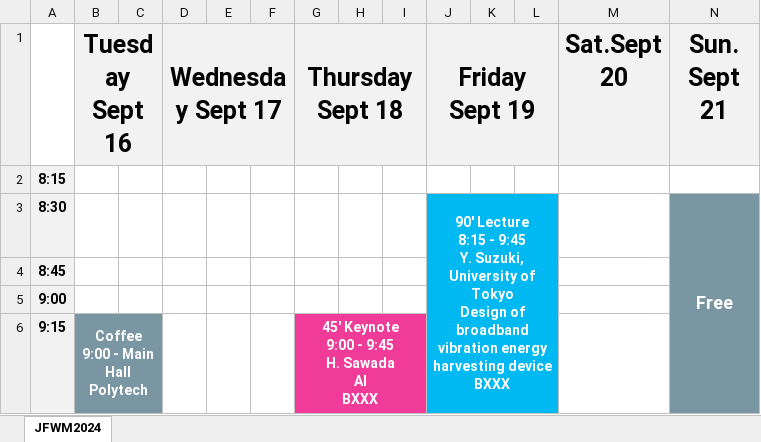
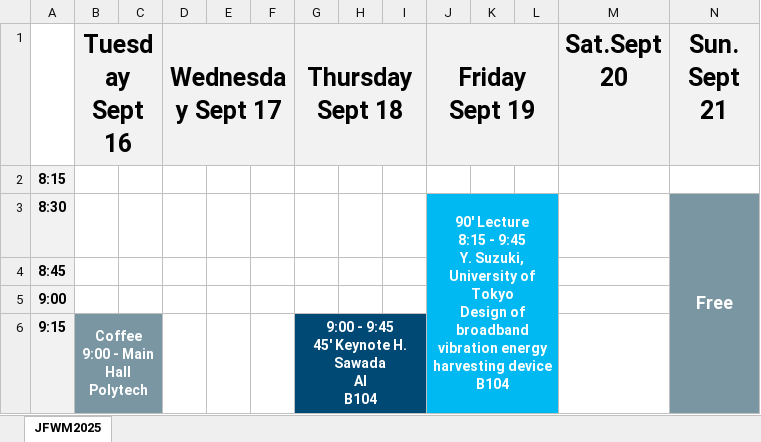
Before and after one commit to LucMarechal/JFWM2025, an Excel workbook: JFWM2025_Program.xlsx, sheet JFWM2025, drawn as a sheet; only a part is shown; values as stored, in another font and other column widths than the file's, no borders; ↵ is a line break in a cell; the diff covers the shown part only; the diff names each change by its address in the sheet, - before the commit and + after, or states it on an @@ line.

Commit message:
Add files via upload

```diff
--- a/JFWM2025_Program.xlsx (sheet JFWM2025)
+++ b/JFWM2025_Program.xlsx (sheet JFWM2025)
-sheet tab: JFWM2024
+sheet tab: JFWM2025
-J3 (Friday Sept 19): …harvesting device ↵ BXXX
+J3 (Friday Sept 19): …harvesting device ↵ B104
-G6 (Thursday Sept 18): 45' Keynote ↵ 9:00 - 9:45 ↵ H. Sawada ↵ AI ↵ BXXX
+G6 (Thursday Sept 18): 9:00 - 9:45 ↵ 45' Keynote H. Sawada ↵ AI ↵ B104
-G6:I6 fill: #F13B99
+G6:I6 fill: #004974
```
Also changed, not shown: 4 added rows, 25 edited cells, cell formats and merged cells elsewhere in this sheet.
